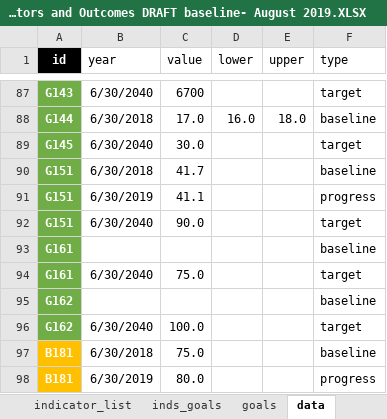
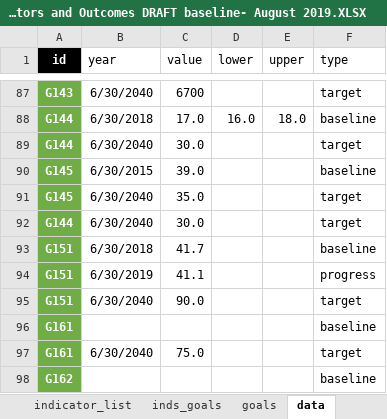
Before and after one commit to williamlai2/mv2040_outcomes_framework, an Excel workbook: mv2040_outcomes_framework/MV2040 Indicators and Outcomes DRAFT baseline- August 2019.XLSX, sheet data, drawn as a sheet; only a part is shown, gaps mark what is left out; the shorter side is filled out with more unchanged rows; values as stored, in another font and other column widths than the file's, no borders; addresses are those after the commit; the diff names each change by its address in the sheet, - before the commit and + after, or states it on an @@ line.

Commit message:
updated data

```diff
--- a/mv2040_outcomes_framework/MV2040 Indicators and Outcomes DRAFT baseline- August 2019.XLSX (sheet data)
+++ b/mv2040_outcomes_framework/MV2040 Indicators and Outcomes DRAFT baseline- August 2019.XLSX (sheet data)
+row 89: G144 | 6/30/2040 | 30.0 |  |  | target
+row 90: G145 | 6/30/2015 | 39.0 |  |  | baseline
-C91 (value): 30.0
+C91 (value): 35.0
+row 92: G144 | 6/30/2040 | 30.0 |  |  | target
```
Also changed, not shown: sheet data_format.
